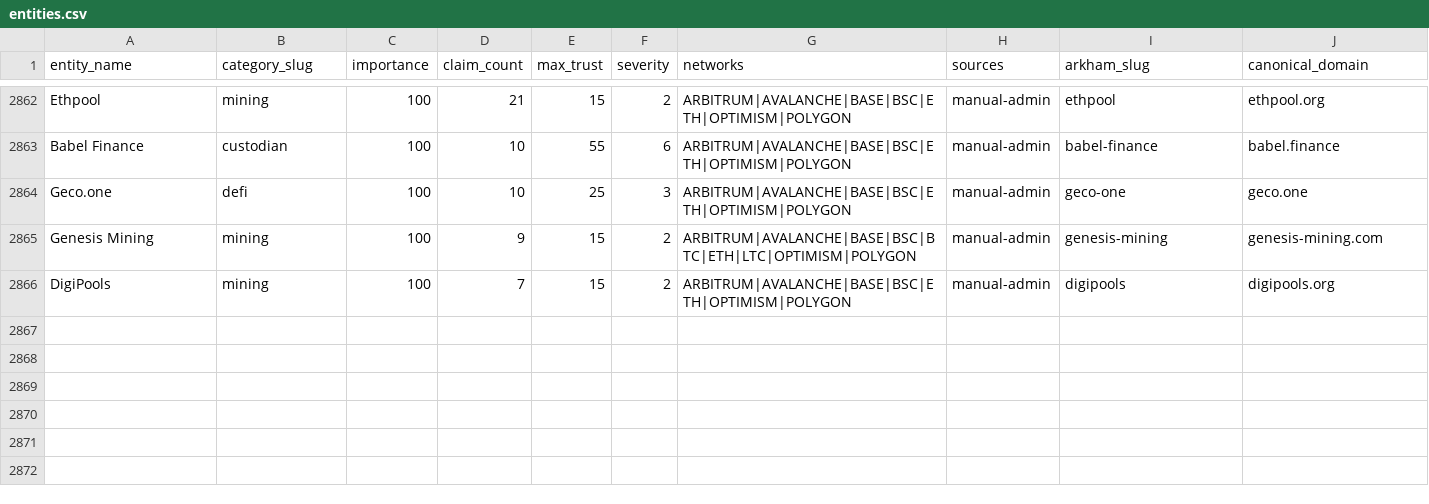
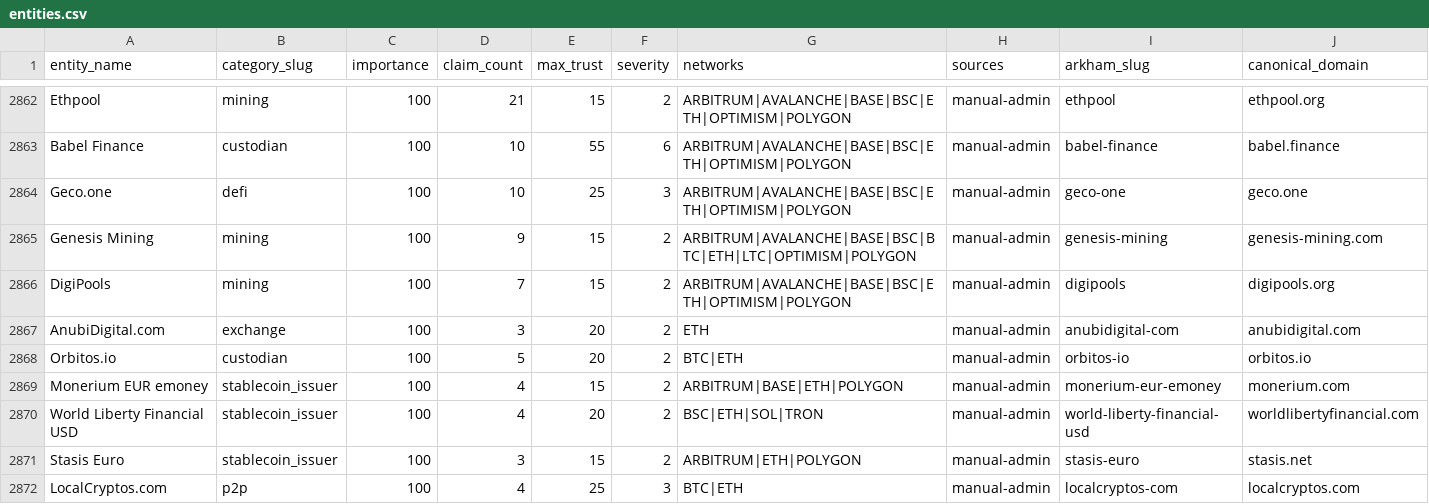
Before and after one commit to maslovsa/kyt-entity-registry, a CSV file: entities.csv, drawn as a sheet; only a part is shown, gaps mark what is left out; rows hold the shown columns only; the diff names each change by its address in the sheet, - before the commit and + after, or states it on an @@ line.

```diff
--- a/entities.csv
+++ b/entities.csv
+row 2867: AnubiDigital.com | exchange | 100 | 3 | 20 | 2 | ETH | manual-admin | anubidigital-com | anubidigital.com
+row 2868: Orbitos.io | custodian | 100 | 5 | 20 | 2 | BTC|ETH | manual-admin | orbitos-io | orbitos.io
+row 2869: Monerium EUR emoney | stablecoin_issuer | 100 | 4 | 15 | 2 | ARBITRUM|BASE|ETH|POLYGON | manual-admin | monerium-eur-emoney | monerium.com
+row 2870: World Liberty Financial USD | stablecoin_issuer | 100 | 4 | 20 | 2 | BSC|ETH|SOL|TRON | manual-admin | world-liberty-financial-usd | worldlibertyfinancial.com
+row 2871: Stasis Euro | stablecoin_issuer | 100 | 3 | 15 | 2 | ARBITRUM|ETH|POLYGON | manual-admin | stasis-euro | stasis.net
+row 2872: LocalCryptos.com | p2p | 100 | 4 | 25 | 3 | BTC|ETH | manual-admin | localcryptos-com | localcryptos.com
```
Also changed, not shown: 7 other files.
